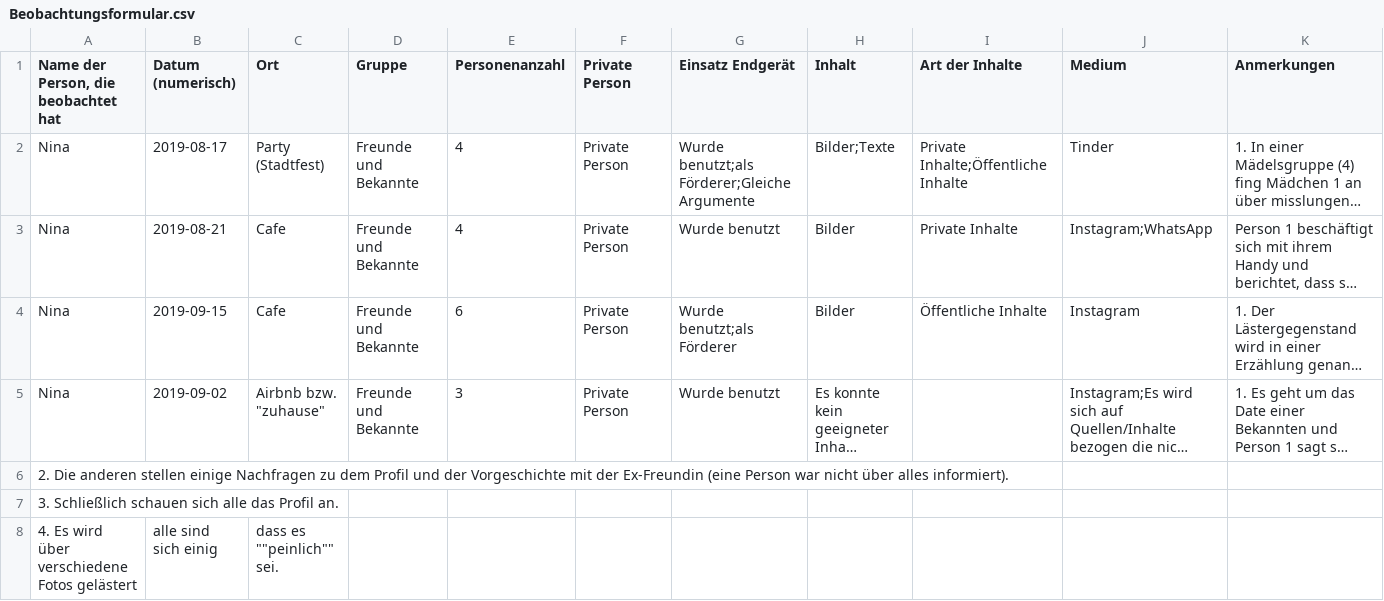
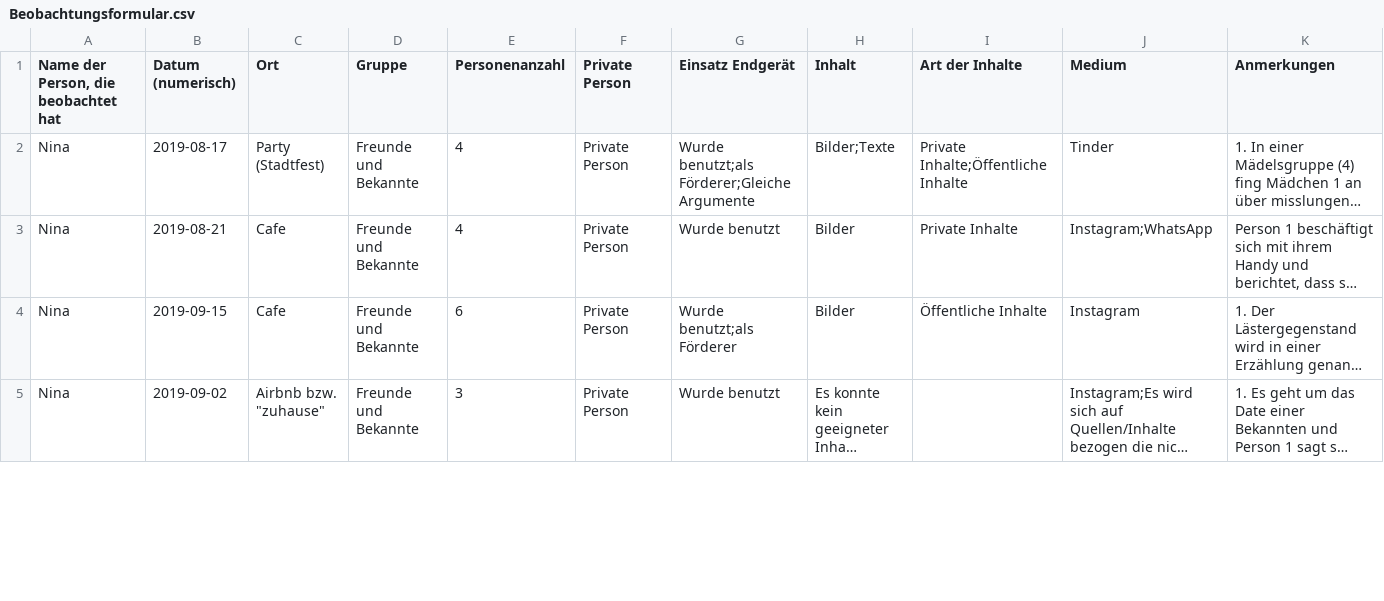
Before and after one commit to marcelposa/beobachtung_spuernasen, a CSV file: Beobachtungsformular.csv, drawn as a sheet; only a part is shown; long unchanged cells end in …; removed rows and columns are numbered as before the commit, all else as after; rows hold the shown columns only; the diff covers the shown part only; the diff names each change by its address in the sheet, - before the commit and + after, or states it on an @@ line.

Commit message:
Add files via upload

```diff
--- a/Beobachtungsformular.csv
+++ b/Beobachtungsformular.csv
-row 6: 2. Die anderen stellen einige Nachfragen zu dem Profil und der Vorgeschichte mit der Ex-Freundin (eine Person war nicht über alles informiert).
-row 7: 3. Schließlich schauen sich alle das Profil an.
-row 8: 4. Es wird über verschiedene Fotos gelästert | alle sind sich einig | dass es ""peinlich"" sei.
```
Also changed, not shown: 1 added row and 1 removed row elsewhere in this file.
